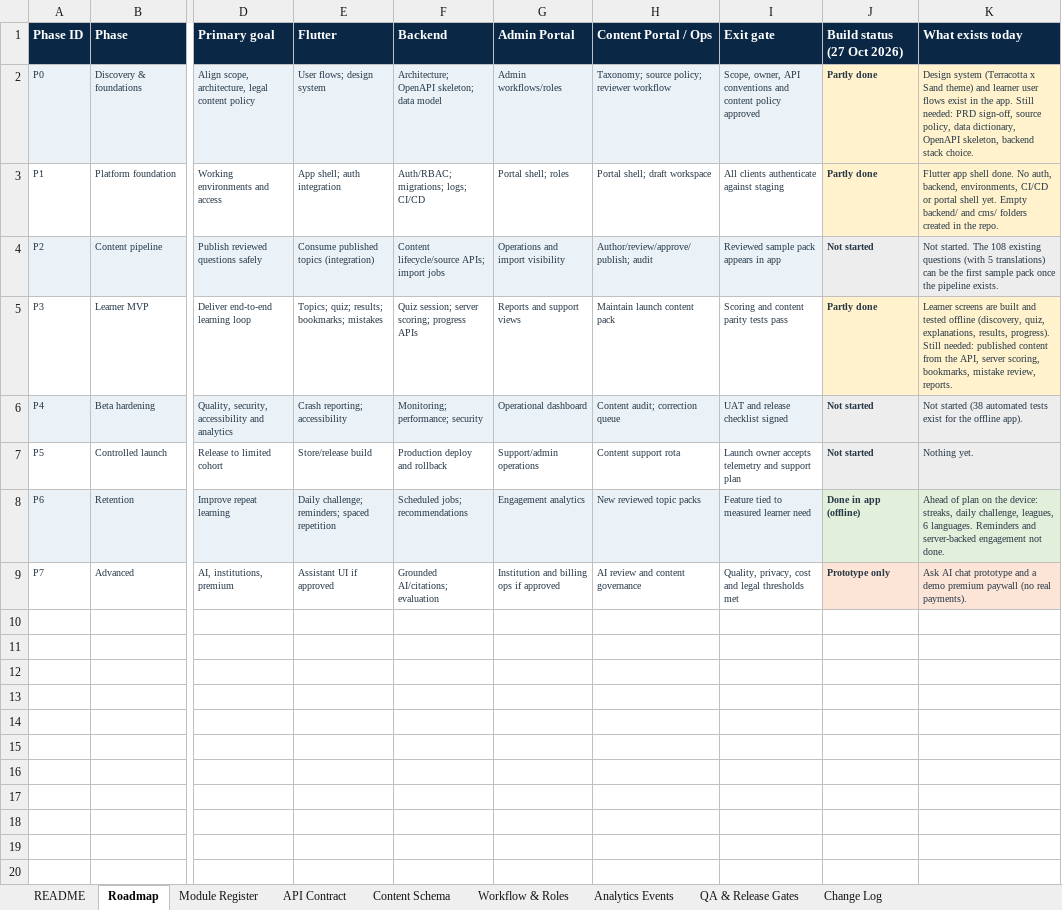
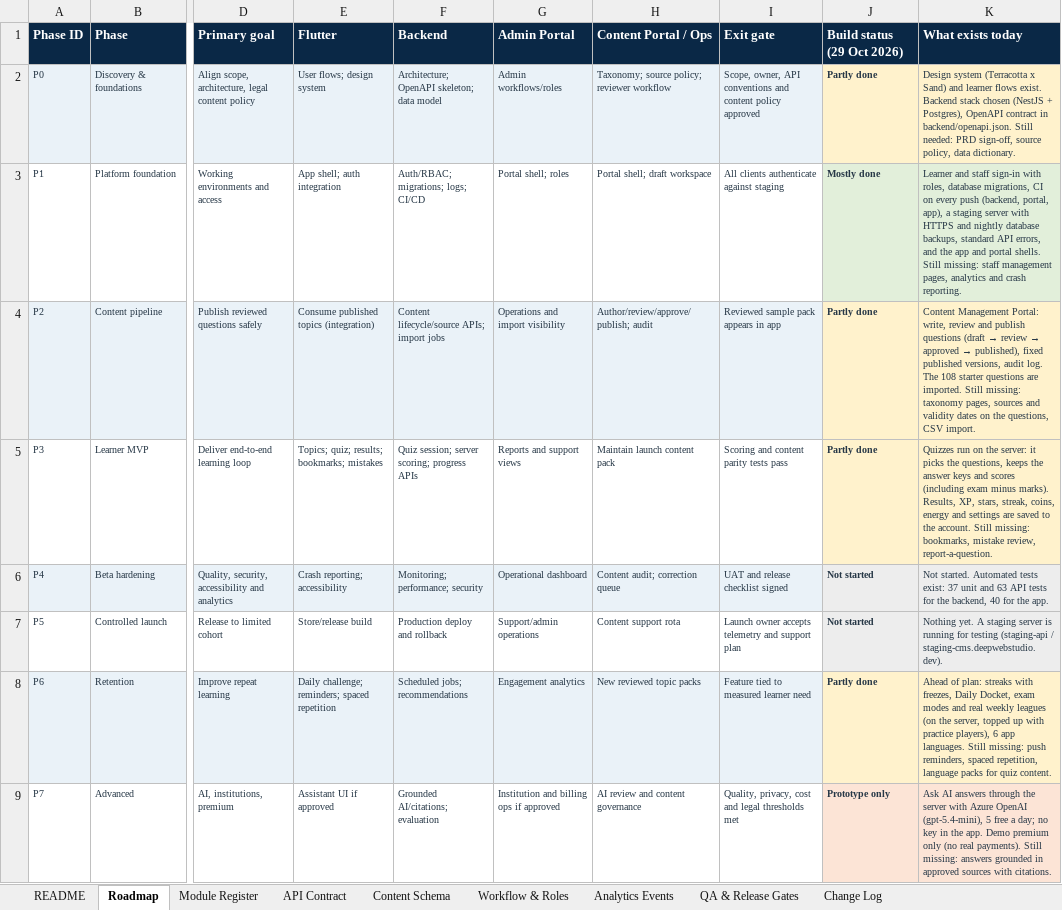
Before and after one commit to gowtham0210/nyaya_v2, an Excel workbook: docs/planning/03_Integration_Content_Contract.xlsx, sheet Roadmap, drawn as a sheet; only a part is shown, gaps mark what is left out; values as stored, in another font and other column widths than the file's, no borders; the diff names each change by its address in the sheet, - before the commit and + after, or states it on an @@ line.

```diff
--- a/docs/planning/03_Integration_Content_Contract.xlsx (sheet Roadmap)
+++ b/docs/planning/03_Integration_Content_Contract.xlsx (sheet Roadmap)
-J1: Build status (27 Oct 2026)
+J1: Build status (29 Oct 2026)
-K2 (What exists today): …(Terracotta x Sand theme) and learner user flows exist in the app. Still needed: PRD sign-off, source policy, data dictionary, OpenAPI skeleton, backend stack choice.
+K2 (What exists today): …(Terracotta x Sand) and learner flows exist. Backend stack chosen (NestJS + Postgres), OpenAPI contract in backend/openapi.json. Still needed: PRD sign-off, source policy, data dictionary.
-J3 (Build status (29 Oct 2026)): Partly done
+J3 (Build status (29 Oct 2026)): Mostly done
-J3:K3 fill: #FFF2CC
+J3:K3 fill: #E2EFDA
-K3 (What exists today): Flutter app shell done. No auth, backend, environments, CI/CD or portal shell yet. Empty backend/ and cms/ folders created in the repo.
+K3 (What exists today): Learner and staff sign-in with roles, database migrations, CI on every push (backend, portal, app), a staging server with HTTPS and nightly database backups, standard API errors, and the app and portal shells. Still missing: staff management pages, analytics and crash reporting.
-J4 (Build status (29 Oct 2026)): Not started
+J4 (Build status (29 Oct 2026)): Partly done
-J4:K4 fill: #EDEDED
+J4:K4 fill: #FFF2CC
@@ K4 (What exists today): Not started. The 108 existing questions (with 5 translations) can be the first sample pack once the pipeline exists. → Content Management Portal: write, review and publish questions (draft → review → approved → published), fixed published versions, audit log. The 108 starter questions are imported. Still missing: taxonomy pages, sources and validity dates on the questions, CSV import. @@
-K5 (What exists today): Learner screens are built and tested offline (discovery, quiz, explanations, results, progress). Still needed: published content from the API, server scoring, bookmarks, mistake review, reports.
+K5 (What exists today): Quizzes run on the server: it picks the questions, keeps the answer keys and scores (including exam minus marks). Results, XP, stars, streak, coins, energy and settings are saved to the account. Still missing: bookmarks, mistake review, report-a-question.
-K6 (What exists today): Not started (38 automated tests exist for the offline app).
+K6 (What exists today): Not started. Automated tests exist: 37 unit and 63 API tests for the backend, 40 for the app.
-K7 (What exists today): Nothing yet.
+K7 (What exists today): Nothing yet. A staging server is running for testing (staging-api / staging-cms.deepwebstudio.dev).
-J8 (Build status (29 Oct 2026)): Done in app (offline)
+J8 (Build status (29 Oct 2026)): Partly done
-J8:K8 fill: #E2EFDA
+J8:K8 fill: #FFF2CC
-K8 (What exists today): Ahead of plan on the device: streaks, daily challenge, leagues, 6 languages. Reminders and server-backed engagement not done.
+K8 (What exists today): Ahead of plan: streaks with freezes, Daily Docket, exam modes and real weekly leagues (on the server, topped up with practice players), 6 app languages. Still missing: push reminders, spaced repetition, language packs for quiz content.
-K9 (What exists today): Ask AI chat prototype and a demo premium paywall (no real payments).
+K9 (What exists today): Ask AI answers through the server with Azure OpenAI (gpt-5.4-mini), 5 free a day; no key in the app. Demo premium only (no real payments). Still missing: answers grounded in approved sources with citations.
```
Also changed, not shown: sheet Module Register, sheet Change Log, 2 other files.
